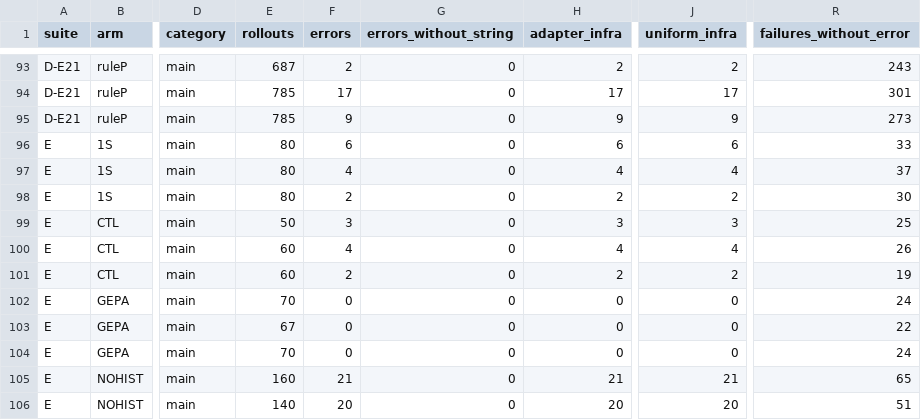
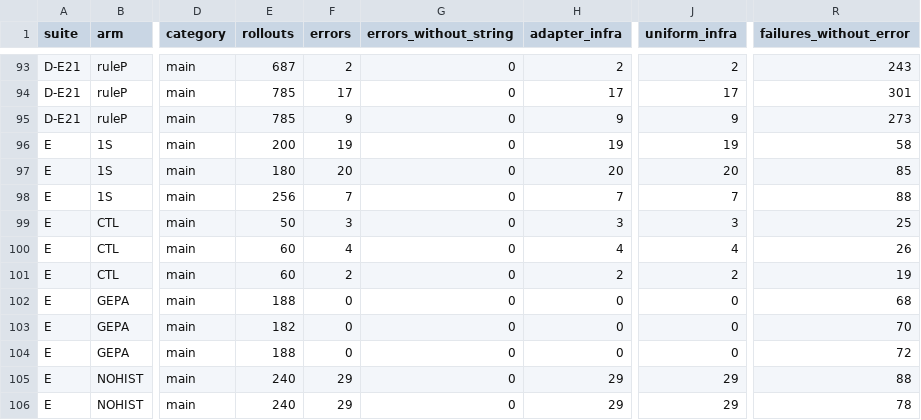
Before and after one commit to skillberry-ai/cap-evolve, a CSV file: research/capevolve-paper/analysis/out/metrics/error_label_parity.csv, drawn as a sheet; only a part is shown, gaps mark what is left out; the diff covers the shown part only; the diff names each change by its address in the sheet, - before the commit and + after, or states it on an @@ line.

```diff
--- a/research/capevolve-paper/analysis/out/metrics/error_label_parity.csv
+++ b/research/capevolve-paper/analysis/out/metrics/error_label_parity.csv
-E96 (rollouts): 80
+E96 (rollouts): 200
-F96 (errors): 6
+F96 (errors): 19
-H96 (adapter_infra): 6
+H96 (adapter_infra): 19
-J96 (uniform_infra): 6
+J96 (uniform_infra): 19
-R96 (failures_without_error): 33
+R96 (failures_without_error): 58
-E97 (rollouts): 80
+E97 (rollouts): 180
-F97 (errors): 4
+F97 (errors): 20
-H97 (adapter_infra): 4
+H97 (adapter_infra): 20
-J97 (uniform_infra): 4
+J97 (uniform_infra): 20
-R97 (failures_without_error): 37
+R97 (failures_without_error): 85
-E98 (rollouts): 80
+E98 (rollouts): 256
-F98 (errors): 2
+F98 (errors): 7
-H98 (adapter_infra): 2
+H98 (adapter_infra): 7
-J98 (uniform_infra): 2
+J98 (uniform_infra): 7
-R98 (failures_without_error): 30
+R98 (failures_without_error): 88
-E102 (rollouts): 70
+E102 (rollouts): 188
-R102 (failures_without_error): 24
+R102 (failures_without_error): 68
-E103 (rollouts): 67
+E103 (rollouts): 182
-R103 (failures_without_error): 22
+R103 (failures_without_error): 70
-E104 (rollouts): 70
+E104 (rollouts): 188
-R104 (failures_without_error): 24
+R104 (failures_without_error): 72
-E105 (rollouts): 160
+E105 (rollouts): 240
-F105 (errors): 21
+F105 (errors): 29
-H105 (adapter_infra): 21
+H105 (adapter_infra): 29
-J105 (uniform_infra): 21
+J105 (uniform_infra): 29
-R105 (failures_without_error): 65
+R105 (failures_without_error): 88
-E106 (rollouts): 140
+E106 (rollouts): 240
-F106 (errors): 20
+F106 (errors): 29
-H106 (adapter_infra): 20
+H106 (adapter_infra): 29
-J106 (uniform_infra): 20
+J106 (uniform_infra): 29
-R106 (failures_without_error): 51
+R106 (failures_without_error): 78
```
Also changed, not shown: 51 edited cells elsewhere in this file, research/capevolve-paper/analysis/out/metrics/metrics_by_arm.csv, research/capevolve-paper/analysis/out/metrics/metrics_by_role.csv, 5 other files.
